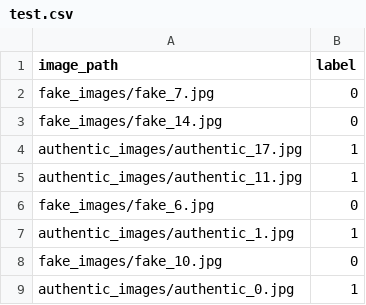
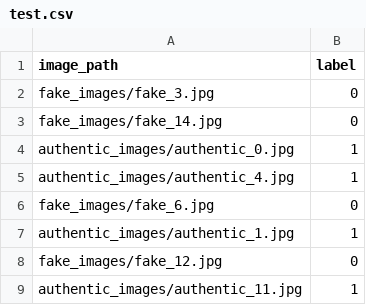
Before and after one commit to nitindahiya-dev/ArtifyAI, a CSV file: ml/data/processed/test.csv, drawn as a sheet.

Commit message:
Updated dataset with new fake images

```diff
--- a/ml/data/processed/test.csv
+++ b/ml/data/processed/test.csv
@@ -1,9 +1,9 @@
 image_path,label
-fake_images/fake_7.jpg,0
+fake_images/fake_3.jpg,0
 fake_images/fake_14.jpg,0
-authentic_images/authentic_17.jpg,1
-authentic_images/authentic_11.jpg,1
+authentic_images/authentic_0.jpg,1
+authentic_images/authentic_4.jpg,1
 fake_images/fake_6.jpg,0
 authentic_images/authentic_1.jpg,1
-fake_images/fake_10.jpg,0
-authentic_images/authentic_0.jpg,1
+fake_images/fake_12.jpg,0
+authentic_images/authentic_11.jpg,1
```
Also changed, not shown: ml/data/processed/train.csv.
